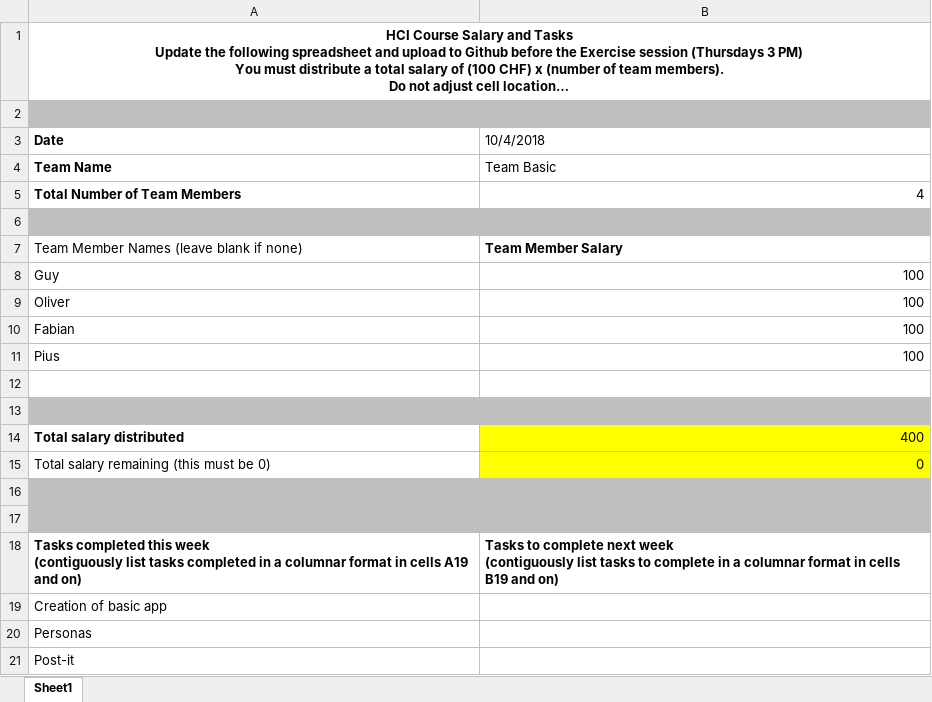
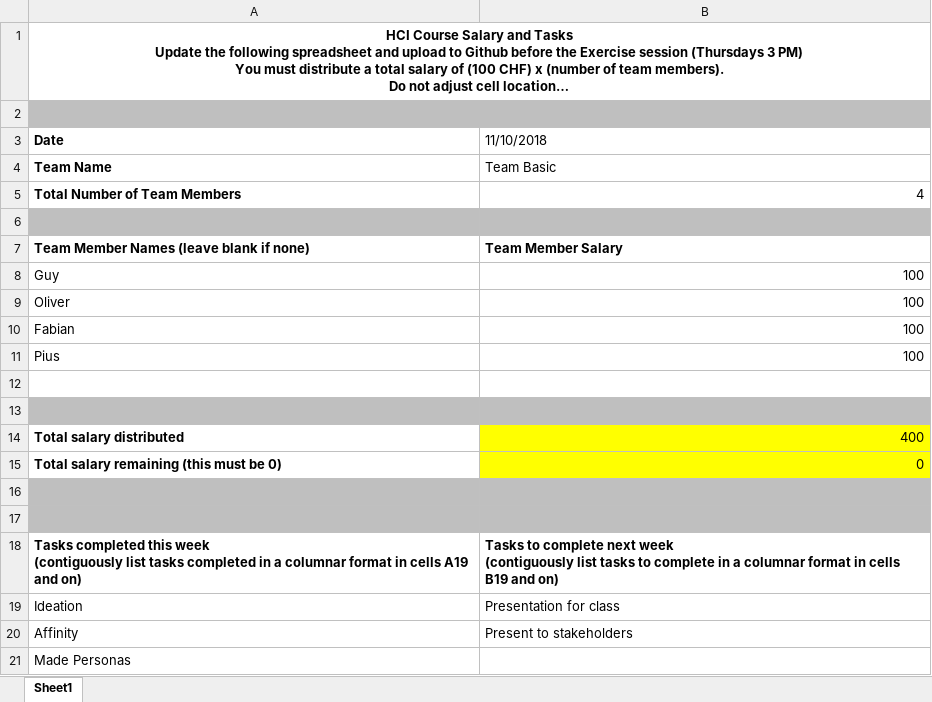
Before and after one commit to eth-ait/hci-project-group-4, an Excel workbook: Salary/W3 Salaries and Tasks.xlsx, sheet Sheet1, drawn as a sheet; long unchanged cells end in …; values as stored, in another font and other column widths than the file's, no borders; removed rows and columns are numbered as before the commit, all else as after; the diff names each change by its address in the sheet, - before the commit and + after, or states it on an @@ line.

```diff
--- a/Salary/W3 Salaries and Tasks.xlsx (sheet Sheet1)
+++ b/Salary/W3 Salaries and Tasks.xlsx (sheet Sheet1)
-B3: 10/4/2018
+B3: 11/10/2018
-A7 bold: off
+A7 bold: on
-A15 bold: off
+A15 bold: on
-row 19: Creation of basic app
-row 20: Personas
+row 19: Ideation | Presentation for class
+row 20: Affinity | Present to stakeholders
-A21 (Date): Post-it
+A21 (Date): Made Personas
```
Also changed, not shown: 1 other file.
